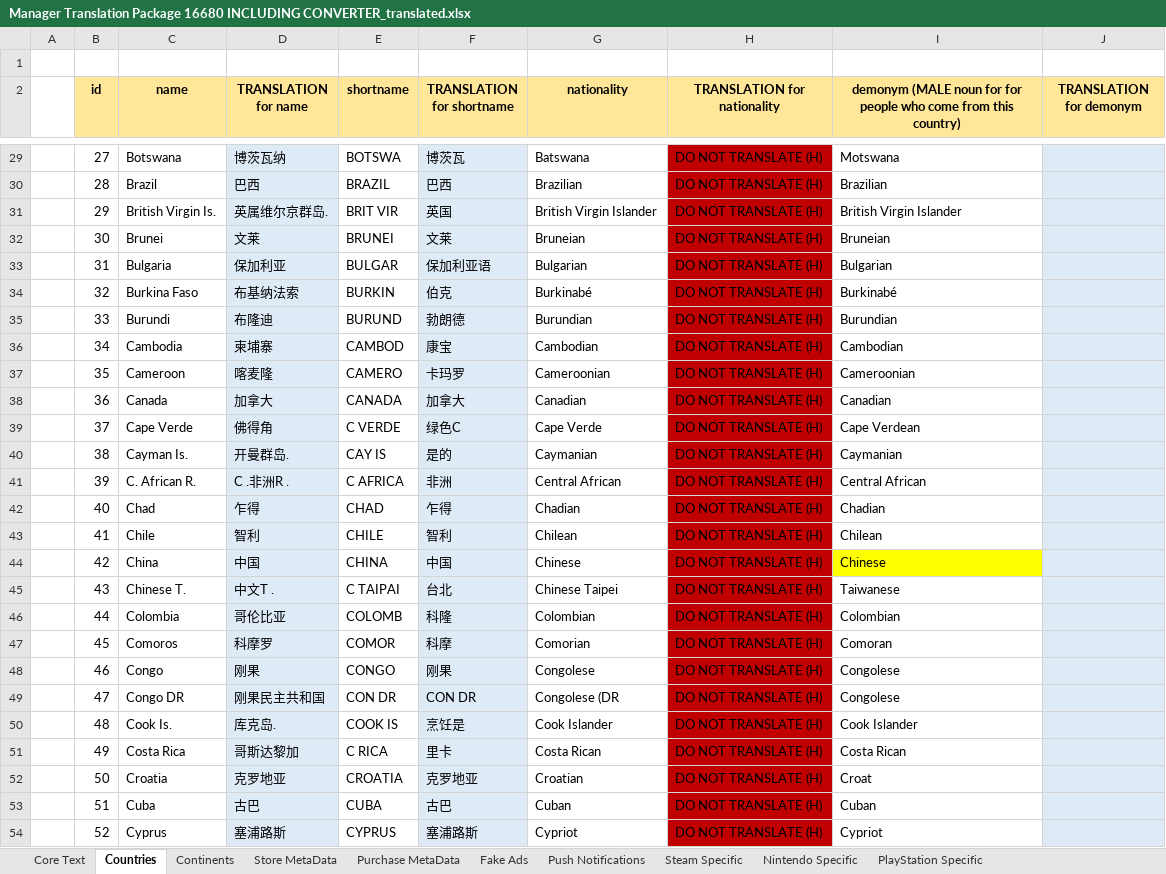
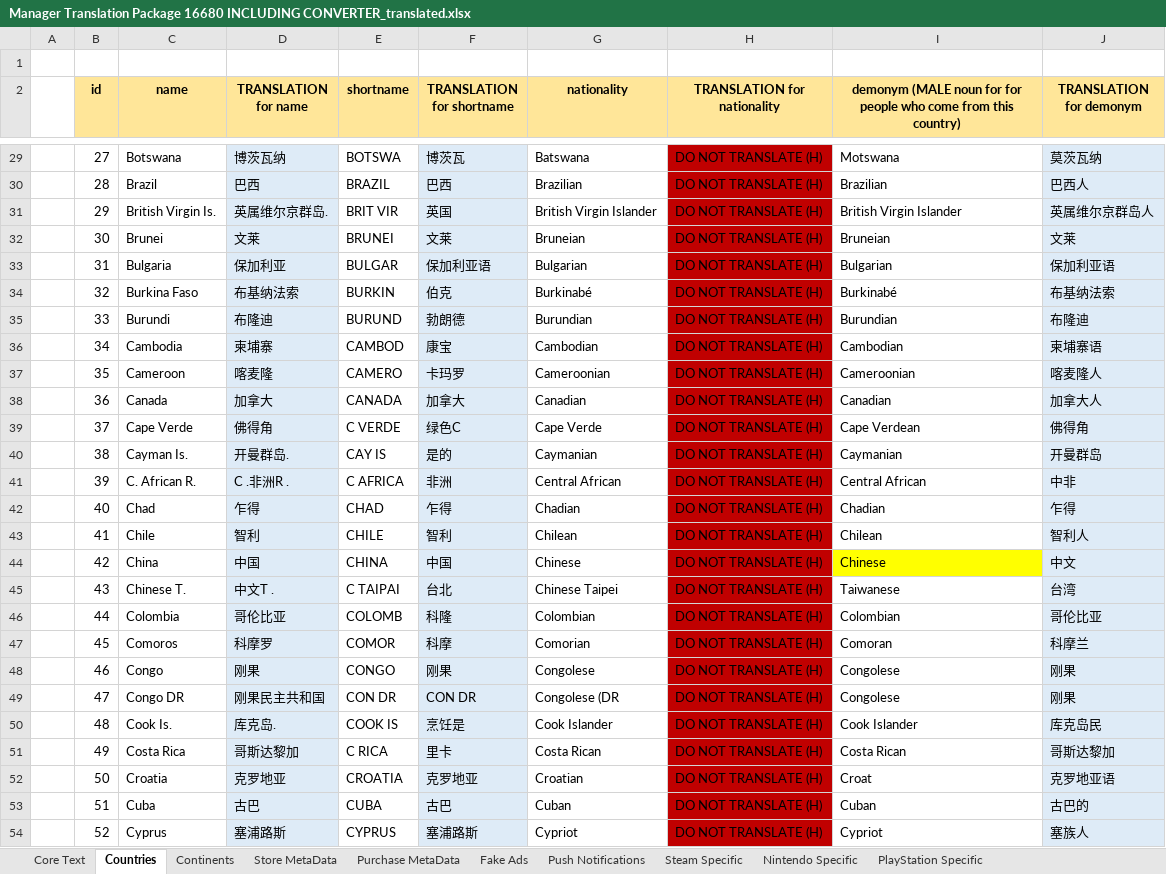
Before and after one commit to qinbatista/GoogleTranslator, an Excel workbook: Manager Translation Package 16680 INCLUDING CONVERTER_translated.xlsx, sheet Countries, drawn as a sheet; only a part is shown, gaps mark what is left out; values as stored, in another font and other column widths than the file's, no borders; the diff covers the shown part only; the diff names each change by its address in the sheet, - before the commit and + after, or states it on an @@ line.

```diff
--- a/Manager Translation Package 16680 INCLUDING CONVERTER_translated.xlsx (sheet Countries)
+++ b/Manager Translation Package 16680 INCLUDING CONVERTER_translated.xlsx (sheet Countries)
-J29 (TRANSLATION for demonym): (empty)
+J29 (TRANSLATION for demonym): 莫茨瓦纳
-J30 (TRANSLATION for demonym): (empty)
+J30 (TRANSLATION for demonym): 巴西人
-J31 (TRANSLATION for demonym): (empty)
+J31 (TRANSLATION for demonym): 英属维尔京群岛人
-J32 (TRANSLATION for demonym): (empty)
+J32 (TRANSLATION for demonym): 文莱
-J33 (TRANSLATION for demonym): (empty)
+J33 (TRANSLATION for demonym): 保加利亚语
-J34 (TRANSLATION for demonym): (empty)
+J34 (TRANSLATION for demonym): 布基纳法索
-J35 (TRANSLATION for demonym): (empty)
+J35 (TRANSLATION for demonym): 布隆迪
-J36 (TRANSLATION for demonym): (empty)
+J36 (TRANSLATION for demonym): 柬埔寨语
-J37 (TRANSLATION for demonym): (empty)
+J37 (TRANSLATION for demonym): 喀麦隆人
-J38 (TRANSLATION for demonym): (empty)
+J38 (TRANSLATION for demonym): 加拿大人
-J39 (TRANSLATION for demonym): (empty)
+J39 (TRANSLATION for demonym): 佛得角
-J40 (TRANSLATION for demonym): (empty)
+J40 (TRANSLATION for demonym): 开曼群岛
-J41 (TRANSLATION for demonym): (empty)
+J41 (TRANSLATION for demonym): 中非
-J42 (TRANSLATION for demonym): (empty)
+J42 (TRANSLATION for demonym): 乍得
-J43 (TRANSLATION for demonym): (empty)
+J43 (TRANSLATION for demonym): 智利人
-J44 (TRANSLATION for demonym): (empty)
+J44 (TRANSLATION for demonym): 中文
-J45 (TRANSLATION for demonym): (empty)
+J45 (TRANSLATION for demonym): 台湾
-J46 (TRANSLATION for demonym): (empty)
+J46 (TRANSLATION for demonym): 哥伦比亚
-J47 (TRANSLATION for demonym): (empty)
+J47 (TRANSLATION for demonym): 科摩兰
-J48:J49 (TRANSLATION for demonym): (empty)
+J48:J49 (TRANSLATION for demonym): 刚果
-J50 (TRANSLATION for demonym): (empty)
+J50 (TRANSLATION for demonym): 库克岛民
-J51 (TRANSLATION for demonym): (empty)
+J51 (TRANSLATION for demonym): 哥斯达黎加
-J52 (TRANSLATION for demonym): (empty)
+J52 (TRANSLATION for demonym): 克罗地亚语
-J53 (TRANSLATION for demonym): (empty)
+J53 (TRANSLATION for demonym): 古巴的
-J54 (TRANSLATION for demonym): (empty)
+J54 (TRANSLATION for demonym): 塞族人
```
Also changed, not shown: 211 edited cells elsewhere in this sheet, 1 other file.
